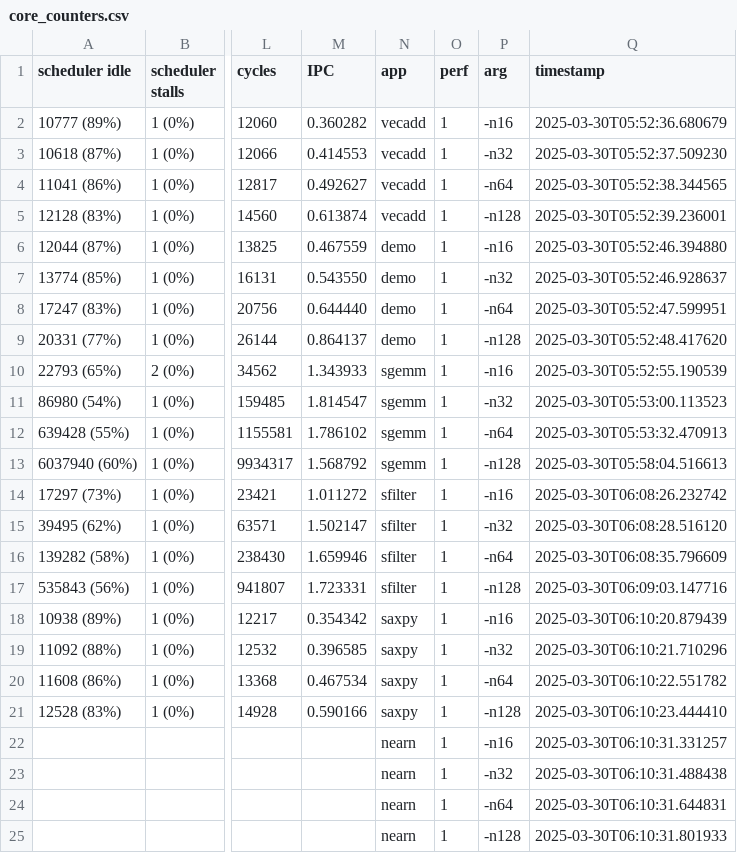
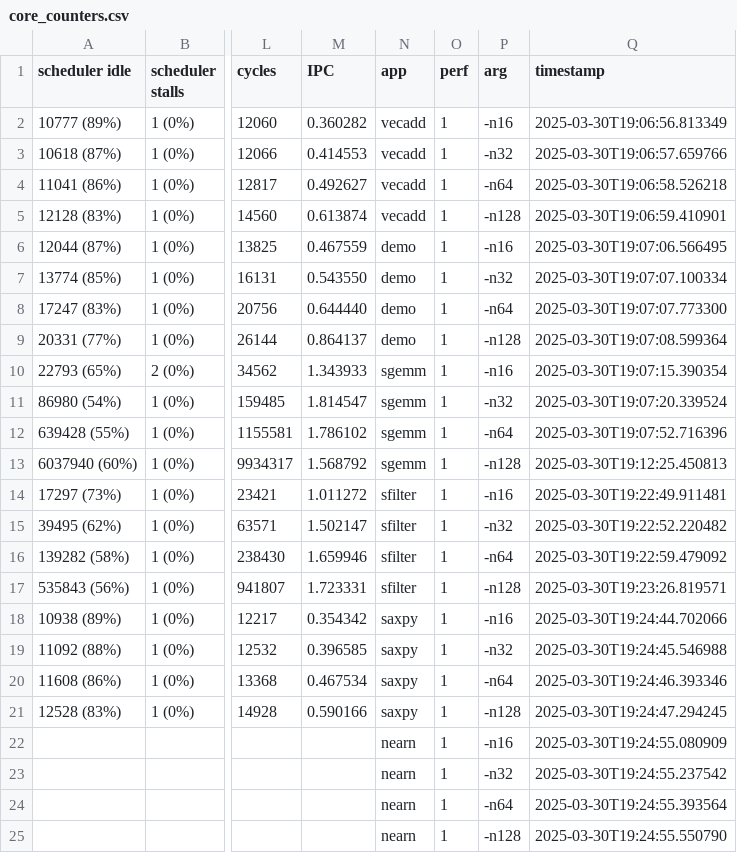
Before and after one commit to garvitvy18/vortex, a CSV file: build/vortex_perf_logs/core_counters.csv, drawn as a sheet; only a part is shown, gaps mark what is left out; the diff names each change by its address in the sheet, - before the commit and + after, or states it on an @@ line.

```diff
--- a/build/vortex_perf_logs/core_counters.csv
+++ b/build/vortex_perf_logs/core_counters.csv
-Q2 (timestamp): 2025-03-30T05:52:36.680679
+Q2 (timestamp): 2025-03-30T19:06:56.813349
-Q3 (timestamp): 2025-03-30T05:52:37.509230
+Q3 (timestamp): 2025-03-30T19:06:57.659766
-Q4 (timestamp): 2025-03-30T05:52:38.344565
+Q4 (timestamp): 2025-03-30T19:06:58.526218
-Q5 (timestamp): 2025-03-30T05:52:39.236001
+Q5 (timestamp): 2025-03-30T19:06:59.410901
-Q6 (timestamp): 2025-03-30T05:52:46.394880
+Q6 (timestamp): 2025-03-30T19:07:06.566495
-Q7 (timestamp): 2025-03-30T05:52:46.928637
+Q7 (timestamp): 2025-03-30T19:07:07.100334
-Q8 (timestamp): 2025-03-30T05:52:47.599951
+Q8 (timestamp): 2025-03-30T19:07:07.773300
-Q9 (timestamp): 2025-03-30T05:52:48.417620
+Q9 (timestamp): 2025-03-30T19:07:08.599364
-Q10 (timestamp): 2025-03-30T05:52:55.190539
+Q10 (timestamp): 2025-03-30T19:07:15.390354
-Q11 (timestamp): 2025-03-30T05:53:00.113523
+Q11 (timestamp): 2025-03-30T19:07:20.339524
-Q12 (timestamp): 2025-03-30T05:53:32.470913
+Q12 (timestamp): 2025-03-30T19:07:52.716396
-Q13 (timestamp): 2025-03-30T05:58:04.516613
+Q13 (timestamp): 2025-03-30T19:12:25.450813
-Q14 (timestamp): 2025-03-30T06:08:26.232742
+Q14 (timestamp): 2025-03-30T19:22:49.911481
-Q15 (timestamp): 2025-03-30T06:08:28.516120
+Q15 (timestamp): 2025-03-30T19:22:52.220482
-Q16 (timestamp): 2025-03-30T06:08:35.796609
+Q16 (timestamp): 2025-03-30T19:22:59.479092
-Q17 (timestamp): 2025-03-30T06:09:03.147716
+Q17 (timestamp): 2025-03-30T19:23:26.819571
-Q18 (timestamp): 2025-03-30T06:10:20.879439
+Q18 (timestamp): 2025-03-30T19:24:44.702066
-Q19 (timestamp): 2025-03-30T06:10:21.710296
+Q19 (timestamp): 2025-03-30T19:24:45.546988
-Q20 (timestamp): 2025-03-30T06:10:22.551782
+Q20 (timestamp): 2025-03-30T19:24:46.393346
-Q21 (timestamp): 2025-03-30T06:10:23.444410
+Q21 (timestamp): 2025-03-30T19:24:47.294245
-Q22 (timestamp): 2025-03-30T06:10:31.331257
+Q22 (timestamp): 2025-03-30T19:24:55.080909
-Q23 (timestamp): 2025-03-30T06:10:31.488438
+Q23 (timestamp): 2025-03-30T19:24:55.237542
-Q24 (timestamp): 2025-03-30T06:10:31.644831
+Q24 (timestamp): 2025-03-30T19:24:55.393564
-Q25 (timestamp): 2025-03-30T06:10:31.801933
+Q25 (timestamp): 2025-03-30T19:24:55.550790
```
Also changed, not shown: build/vortex_perf_logs/memory_counters.csv, build/vortex_perf_logs/warp_efficiency.csv, 8 other files.
